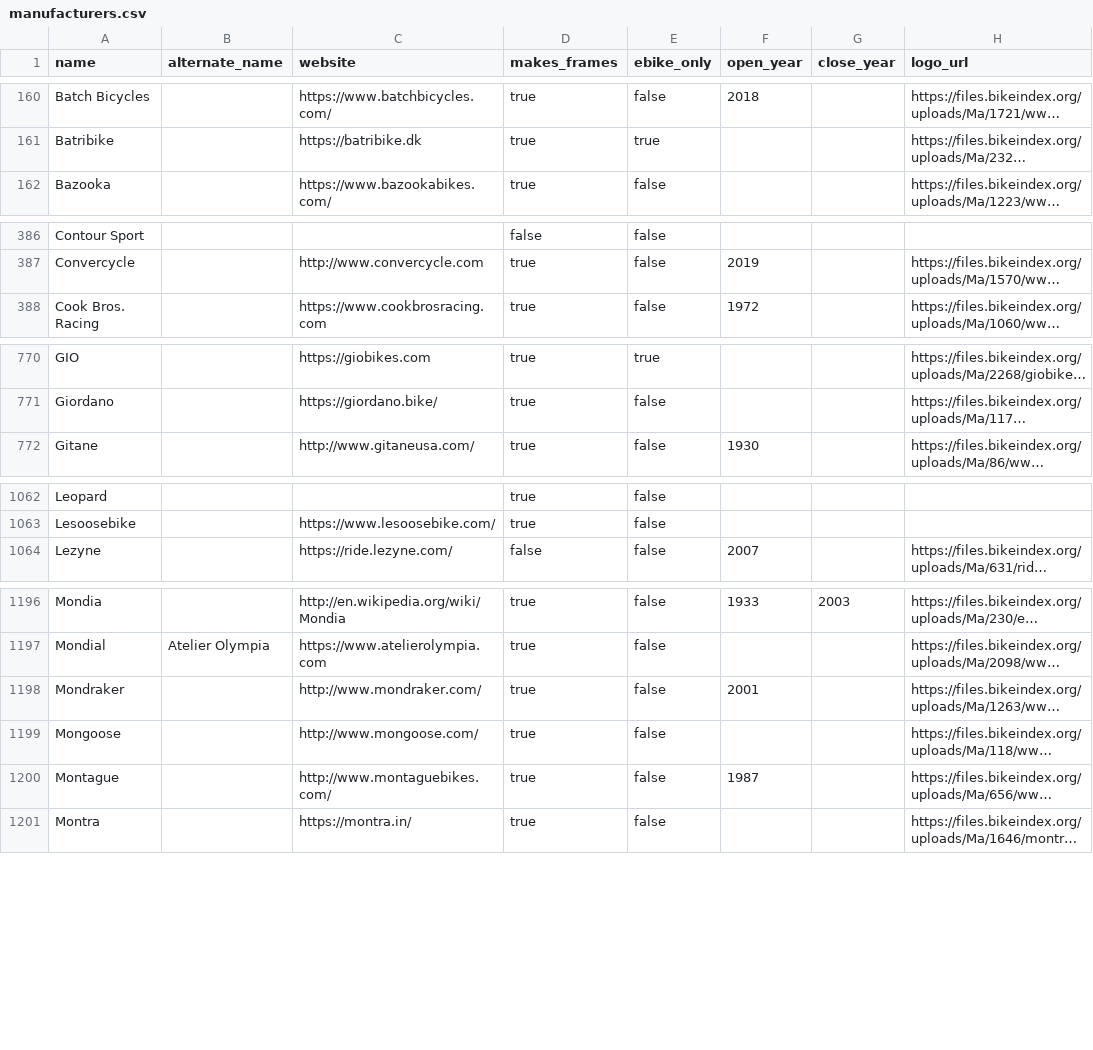
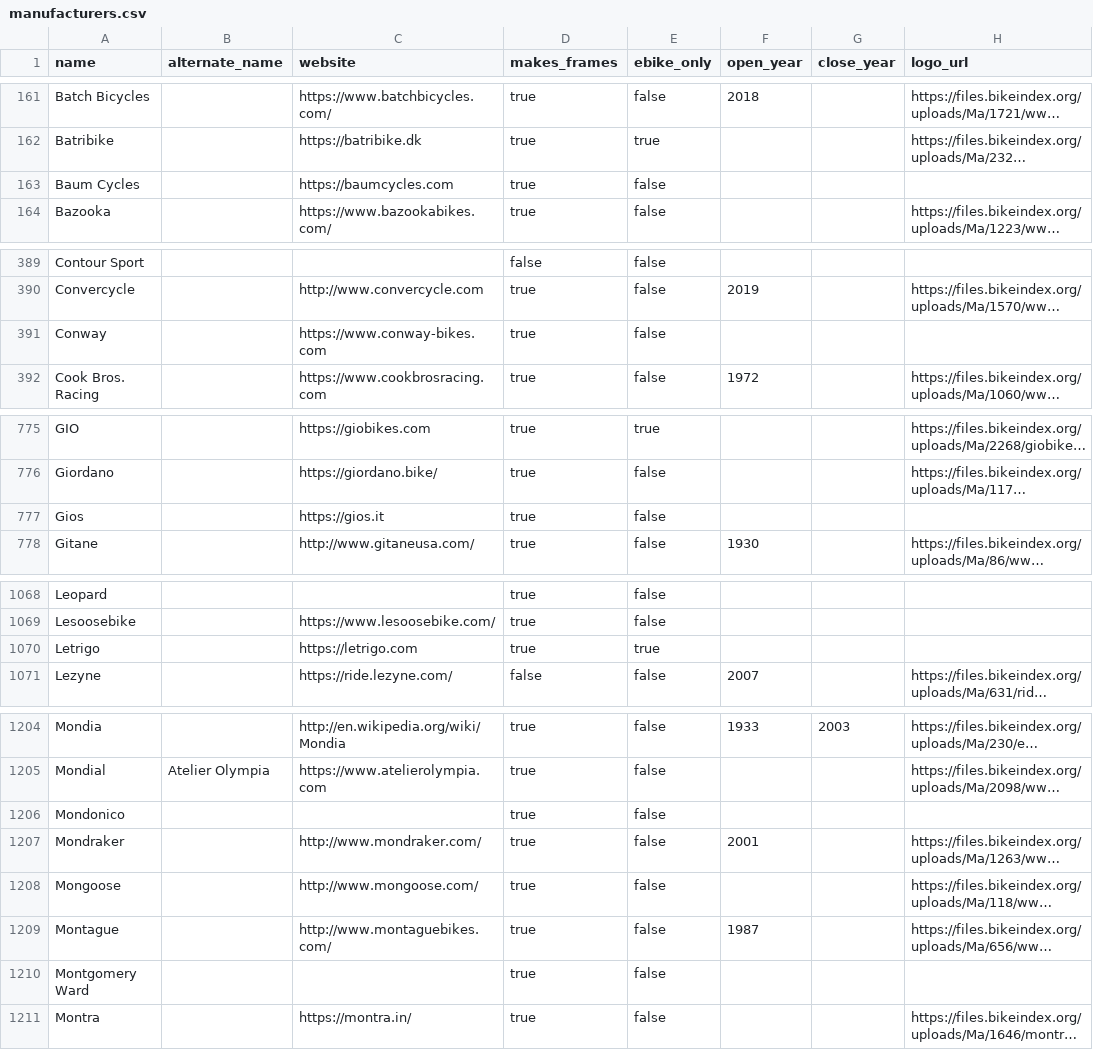
Before and after one commit to bikeindex/bike_data, a CSV file: data/manufacturers.csv, drawn as a sheet; only a part is shown, gaps mark what is left out; long unchanged cells end in …; the diff covers the shown part only; the diff names each change by its address in the sheet, - before the commit and + after, or states it on an @@ line.

Commit message:
Add more manufacturers (#100)
Fixes #87

```diff
--- a/data/manufacturers.csv
+++ b/data/manufacturers.csv
+row 163: Baum Cycles |  | https://baumcycles.com | true | false
+row 391: Conway |  | https://www.conway-bikes.com | true | false
+row 777: Gios |  | https://gios.it | true | false
+row 1070: Letrigo |  | https://letrigo.com | true | true
+row 1206: Mondonico |  |  | true | false
+row 1210: Montgomery Ward |  |  | true | false
```
Also changed, not shown: 11 added rows and 4 edited cells elsewhere in this file.
